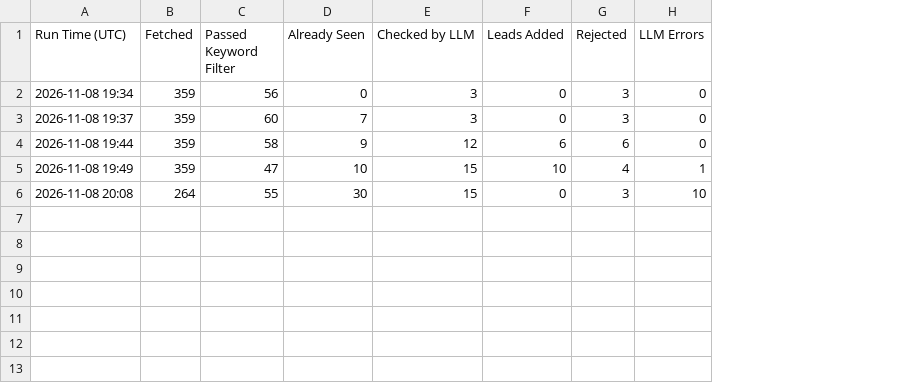
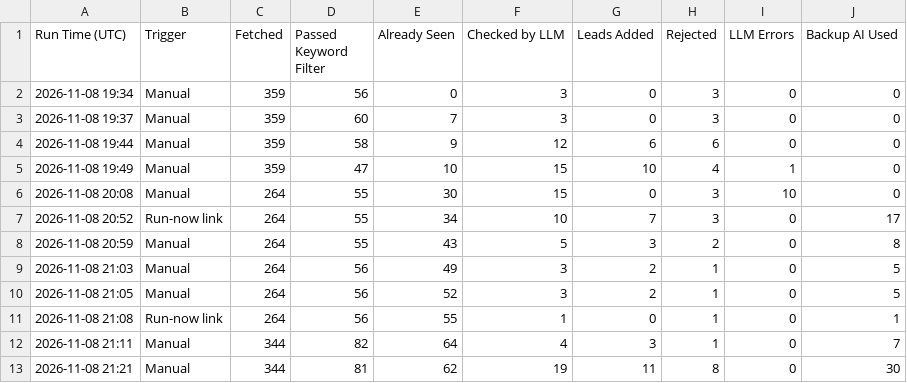
Before and after one commit to benjaminkariuki/ray-ai-automation-case-study, a CSV file: task1-job-outreach/sample-output/run-log.csv, drawn as a sheet; the diff names each change by its address in the sheet, - before the commit and + after, or states it on an @@ line.

```diff
--- a/task1-job-outreach/sample-output/run-log.csv
+++ b/task1-job-outreach/sample-output/run-log.csv
+column B (Trigger), rows 2-6: all Manual
+column J (Backup AI Used), rows 2-6: all 0
+row 7: 2026-11-08 20:52 | Run-now link | 264 | 55 | 34 | 10 | 7 | 3 | 0 | 17
+row 8: 2026-11-08 20:59 | Manual | 264 | 55 | 43 | 5 | 3 | 2 | 0 | 8
+row 9: 2026-11-08 21:03 | Manual | 264 | 56 | 49 | 3 | 2 | 1 | 0 | 5
+row 10: 2026-11-08 21:05 | Manual | 264 | 56 | 52 | 3 | 2 | 1 | 0 | 5
+row 11: 2026-11-08 21:08 | Run-now link | 264 | 56 | 55 | 1 | 0 | 1 | 0 | 1
+row 12: 2026-11-08 21:11 | Manual | 344 | 82 | 64 | 4 | 3 | 1 | 0 | 7
+row 13: 2026-11-08 21:21 | Manual | 344 | 81 | 62 | 19 | 11 | 8 | 0 | 30
```
Also changed, not shown: 27 other files.
